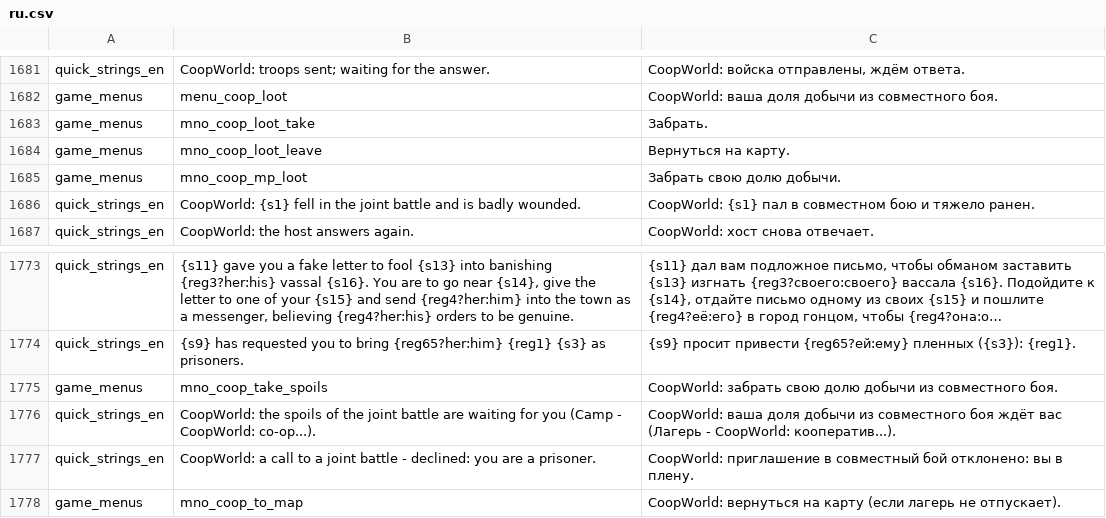
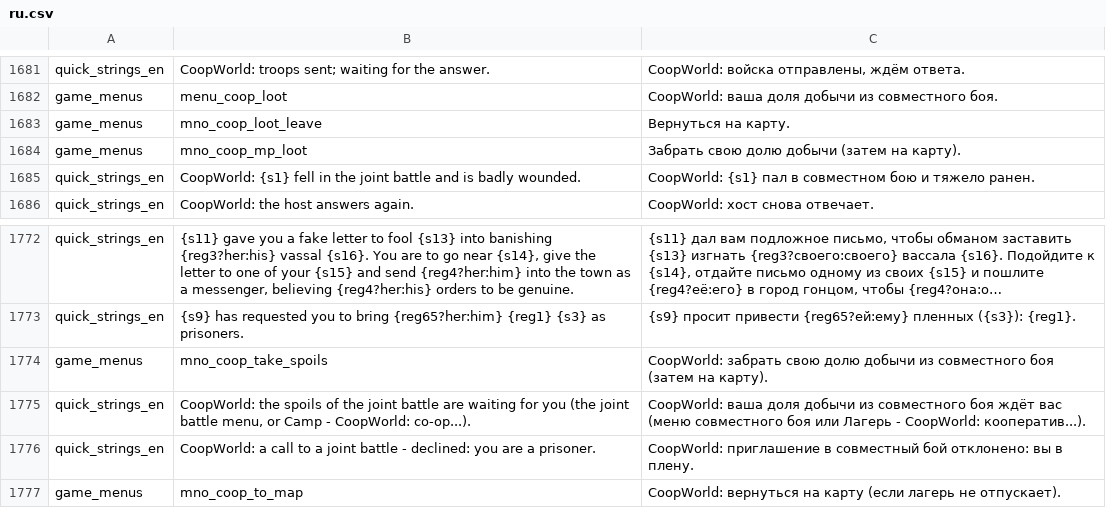
Before and after one commit to zABUz-rgb/Warband-Coop-Campaign, a CSV file: lang/ru.csv, drawn as a sheet; only a part is shown, gaps mark what is left out; long unchanged cells end in …; removed rows and columns are numbered as before the commit, all else as after; the diff names each change by its address in the sheet, - before the commit and + after, or states it on an @@ line.

```diff
--- a/lang/ru.csv
+++ b/lang/ru.csv
-row 1683: game_menus | mno_coop_loot_take | Забрать.
-C1684: Забрать свою долю добычи.
+C1684: Забрать свою долю добычи (затем на карту).
-C1774: …из совместного боя.
+C1774: …из совместного боя (затем на карту).
-B1775: …for you (Camp - CoopWorld:…
+B1775: …for you (the joint battle menu, or Camp - CoopWorld:…
-C1775: …ждёт вас (Лагерь - CoopWorld:…
+C1775: …ждёт вас (меню совместного боя или Лагерь - CoopWorld:…
```
Also changed, not shown: 7 other files.
